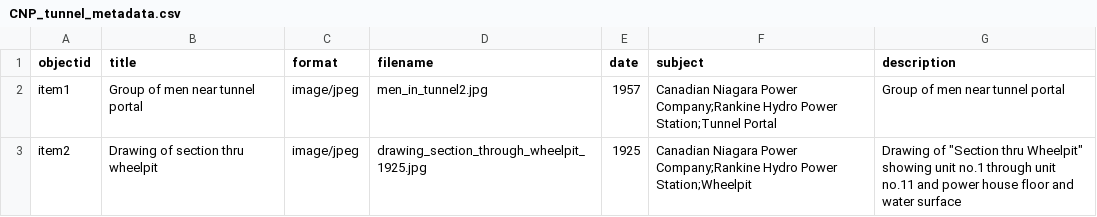
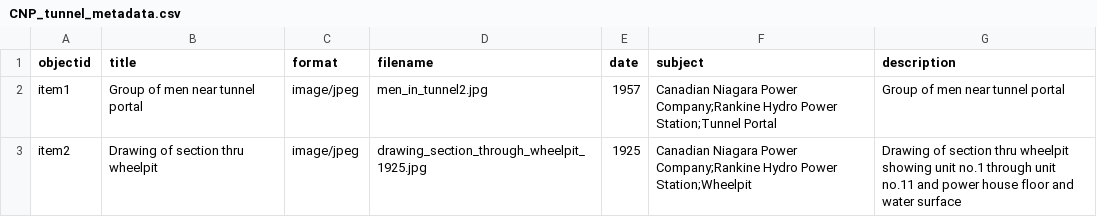
Before and after one commit to chantalcameron/Tailrace_Tunnel, a CSV file: _data/CNP_tunnel_metadata.csv, drawn as a sheet.

Commit message:
Update CNP_tunnel_metadata.csv

```diff
--- a/_data/CNP_tunnel_metadata.csv
+++ b/_data/CNP_tunnel_metadata.csv
@@ -2,2 +2,2 @@ objectid,title,format,filename,date,subject,description
 item1,Group of men near tunnel portal,image/jpeg,men_in_tunnel2.jpg,1957,Canadian Niagara Power Company;Rankine Hydro Power Station;Tunnel Portal,Group of men near tunnel portal
-item2,Drawing of section thru wheelpit,image/jpeg,drawing_section_through_wheelpit_1925.jpg,1925,Canadian Niagara Power Company;Rankine Hydro Power Station;Wheelpit,Drawing of "Section thru Wheelpit" showing unit no.1 through unit no.11 and power house floor and water surface
+item2,Drawing of section thru wheelpit,image/jpeg,drawing_section_through_wheelpit_1925.jpg,1925,Canadian Niagara Power Company;Rankine Hydro Power Station;Wheelpit,Drawing of section thru wheelpit showing unit no.1 through unit no.11 and power house floor and water surface
```
